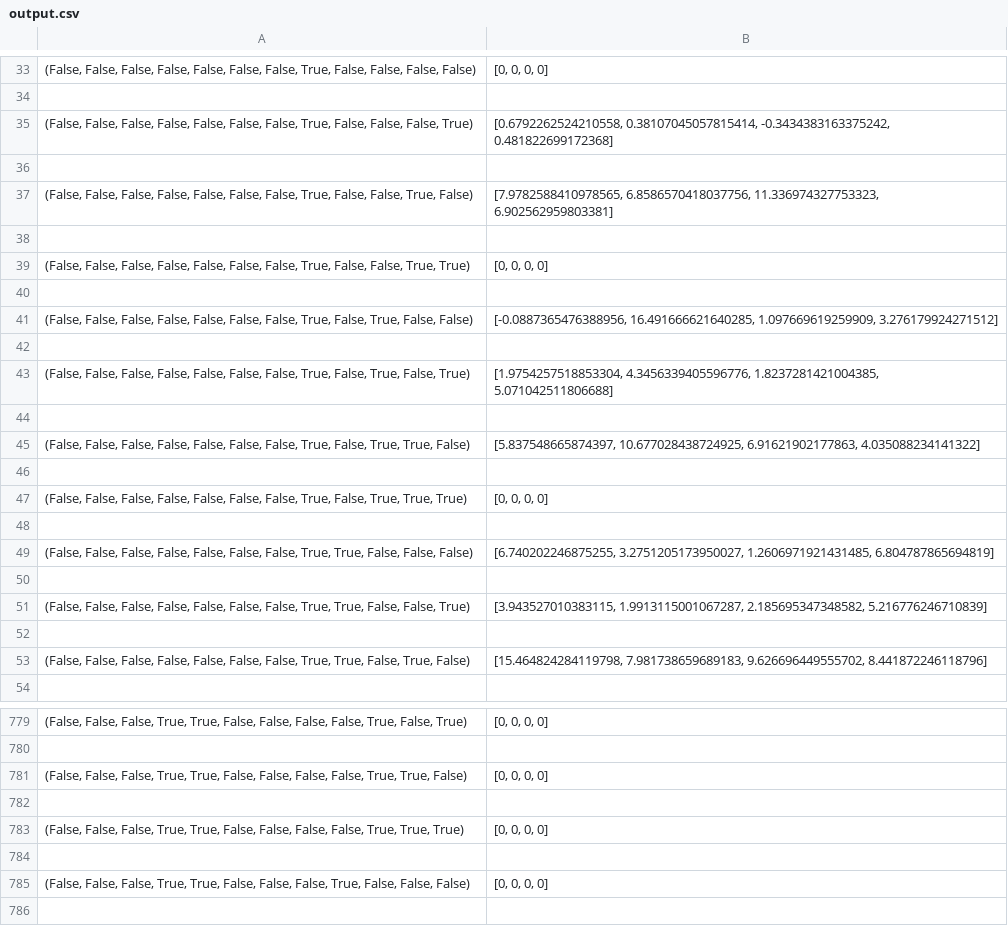
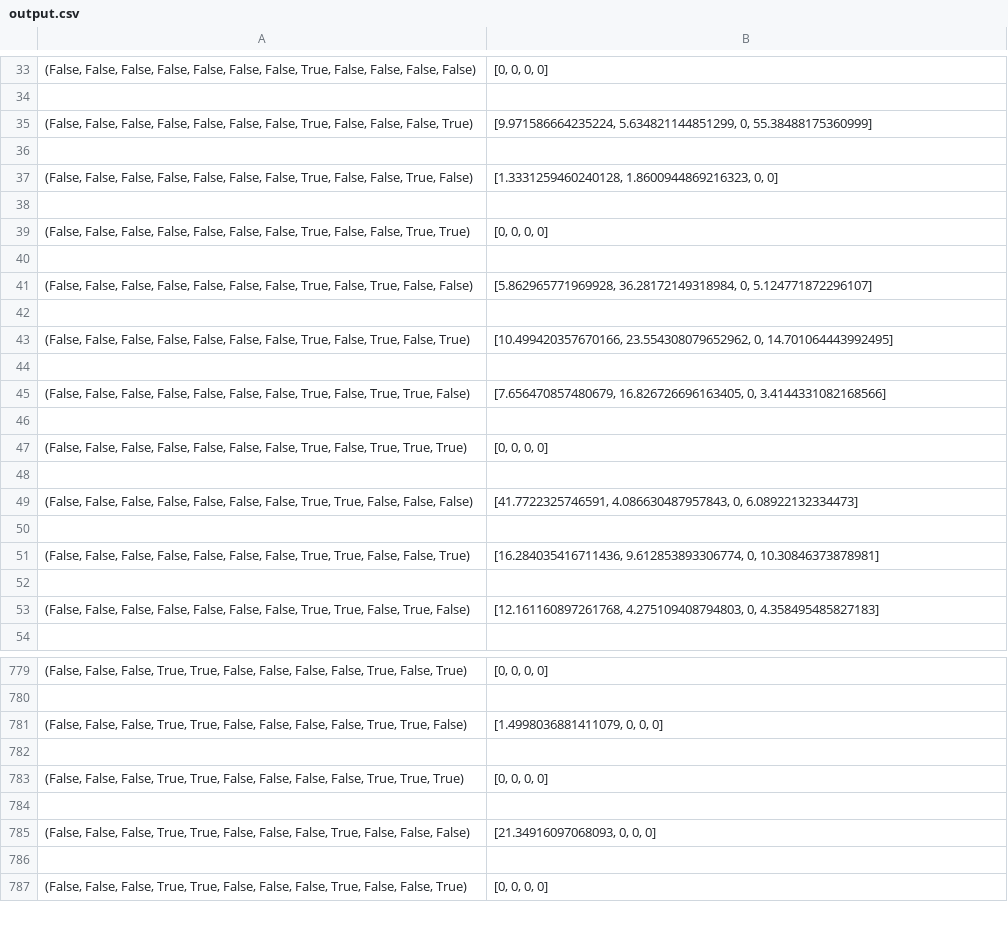
Before and after one commit to J-P-Walter/Snake-AI, a CSV file: output.csv, drawn as a sheet; only a part is shown, gaps mark what is left out; the shorter side is filled out with more unchanged rows; the diff covers the shown part only.

```diff
--- a/output.csv
+++ b/output.csv
@@ -34,5 +34,5 @@
 
-"(False, False, False, False, False, False, False, True, False, False, False, True)","[0.6792262524210558, 0.38107045057815414, -0.3434383163375242, 0.481822699172368]"
+"(False, False, False, False, False, False, False, True, False, False, False, True)","[9.971586664235224, 5.634821144851299, 0, 55.38488175360999]"
 
-"(False, False, False, False, False, False, False, True, False, False, True, False)","[7.9782588410978565, 6.8586570418037756, 11.336974327753323, 6.902562959803381]"
+"(False, False, False, False, False, False, False, True, False, False, True, False)","[1.3331259460240128, 1.8600944869216323, 0, 0]"
 
@@ -40,7 +40,7 @@
 
-"(False, False, False, False, False, False, False, True, False, True, False, False)","[-0.0887365476388956, 16.491666621640285, 1.097669619259909, 3.276179924271512]"
+"(False, False, False, False, False, False, False, True, False, True, False, False)","[5.862965771969928, 36.28172149318984, 0, 5.124771872296107]"
 
-"(False, False, False, False, False, False, False, True, False, True, False, True)","[1.9754257518853304, 4.3456339405596776, 1.8237281421004385, 5.071042511806688]"
+"(False, False, False, False, False, False, False, True, False, True, False, True)","[10.499420357670166, 23.554308079652962, 0, 14.701064443992495]"
 
-"(False, False, False, False, False, False, False, True, False, True, True, False)","[5.837548665874397, 10.677028438724925, 6.91621902177863, 4.035088234141322]"
+"(False, False, False, False, False, False, False, True, False, True, True, False)","[7.656470857480679, 16.826726696163405, 0, 3.4144331082168566]"
 
@@ -48,7 +48,7 @@
 
-"(False, False, False, False, False, False, False, True, True, False, False, False)","[6.740202246875255, 3.2751205173950027, 1.2606971921431485, 6.804787865694819]"
+"(False, False, False, False, False, False, False, True, True, False, False, False)","[41.7722325746591, 4.086630487957843, 0, 6.08922132334473]"
 
-"(False, False, False, False, False, False, False, True, True, False, False, True)","[3.943527010383115, 1.9913115001067287, 2.185695347348582, 5.216776246710839]"
+"(False, False, False, False, False, False, False, True, True, False, False, True)","[16.284035416711436, 9.612853893306774, 0, 10.30846373878981]"
 
-"(False, False, False, False, False, False, False, True, True, False, True, False)","[15.464824284119798, 7.981738659689183, 9.626696449555702, 8.441872246118796]"
+"(False, False, False, False, False, False, False, True, True, False, True, False)","[12.161160897261768, 4.275109408794803, 0, 4.358495485827183]"
 
@@ -780,3 +780,3 @@
 
-"(False, False, False, True, True, False, False, False, False, True, True, False)","[0, 0, 0, 0]"
+"(False, False, False, True, True, False, False, False, False, True, True, False)","[1.4998036881411079, 0, 0, 0]"
 
@@ -784,3 +784,3 @@
 
-"(False, False, False, True, True, False, False, False, True, False, False, False)","[0, 0, 0, 0]"
+"(False, False, False, True, True, False, False, False, True, False, False, False)","[21.34916097068093, 0, 0, 0]"
 
```
Also changed, not shown: 180 edited cells elsewhere in this file, 1 other file.
